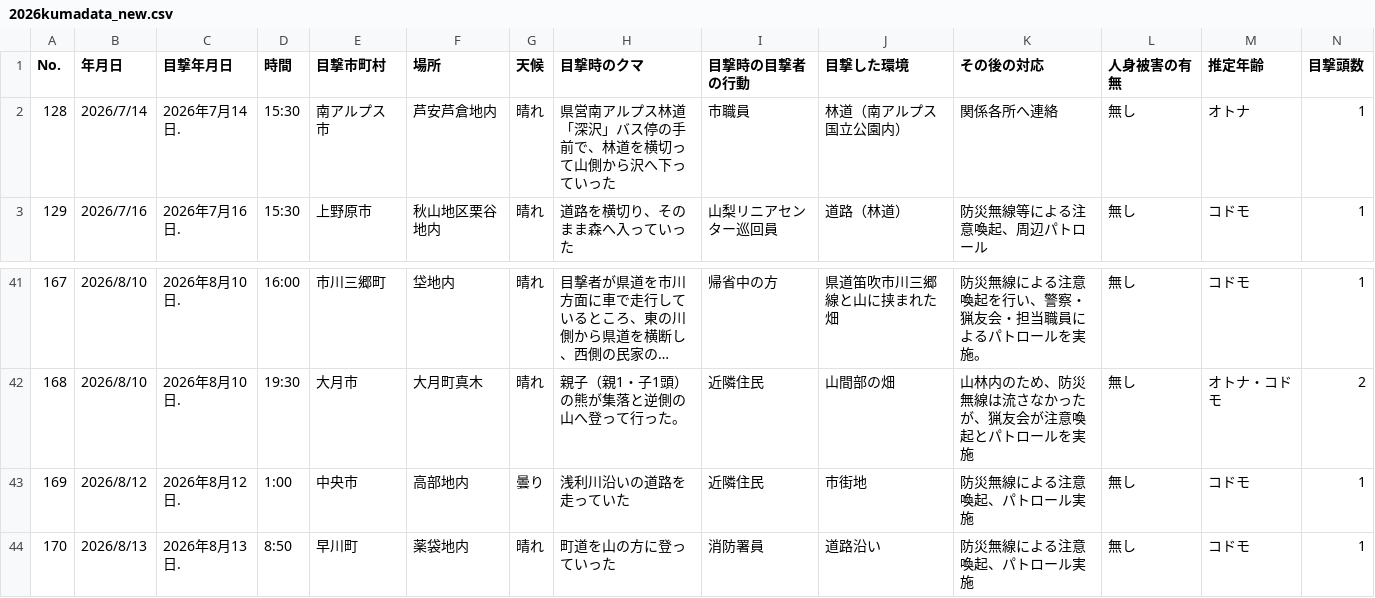
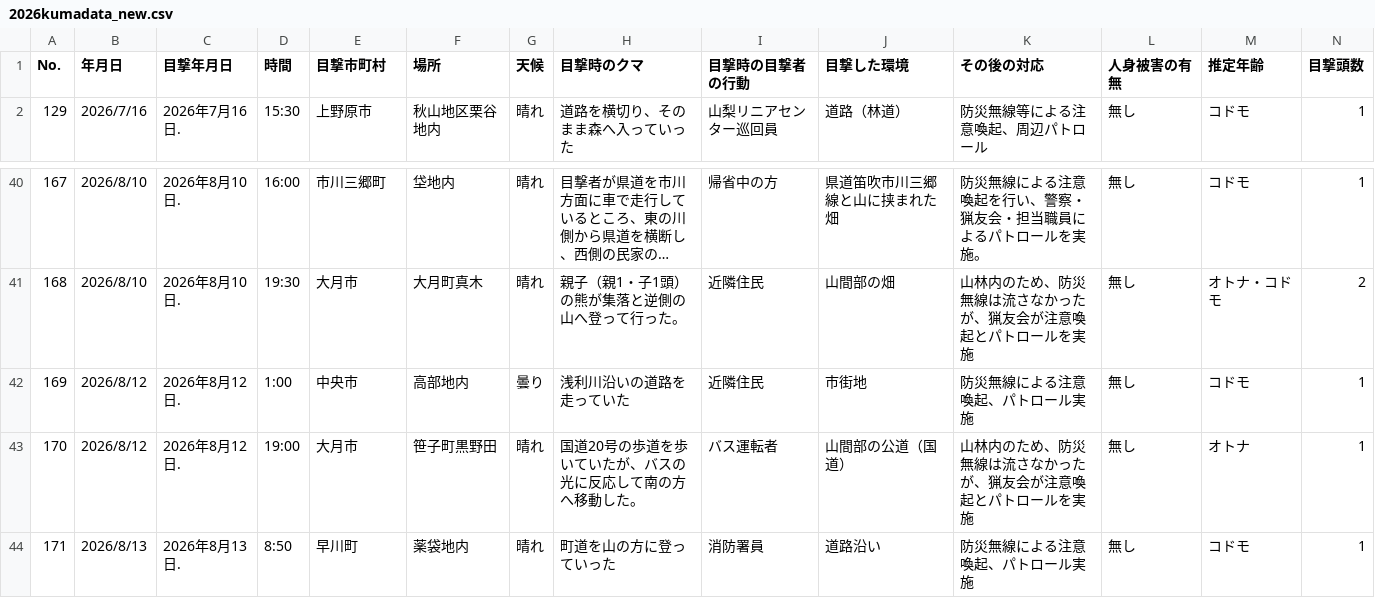
Before and after one commit to shingen-py/sample_20260808, a CSV file: data/2026kumadata_new.csv, drawn as a sheet; only a part is shown, gaps mark what is left out; long unchanged cells end in …; removed rows and columns are numbered as before the commit, all else as after; rows hold the shown columns only; the diff names each change by its address in the sheet, - before the commit and + after, or states it on an @@ line.

```diff
--- a/data/2026kumadata_new.csv
+++ b/data/2026kumadata_new.csv
-row 2: 128 | 2026/7/14 | 2026年7月14日. | 15:30 | 南アルプス市 | 芦安芦倉地内 | 晴れ | 県営南アルプス林道「深沢」バス停の手前で、林道を横切って山側から沢へ下っていった | 市職員 | 林道（南アルプス国立公園内） | 関係各所へ連絡 | 無し | オトナ | 1
+row 43: 170 | 2026/8/12 | 2026年8月12日. | 19:00 | 大月市 | 笹子町黒野田 | 晴れ | 国道20号の歩道を歩いていたが、バスの光に反応して南の方へ移動した。 | バス運転者 | 山間部の公道（国道） | 山林内のため、防災無線は流さなかったが、猟友会が注意喚起とパトロールを実施 | 無し | オトナ | 1
-A44 (No.): 170
+A44 (No.): 171
```
Also changed, not shown: data/2026kumadata.csv, 1 other file.
